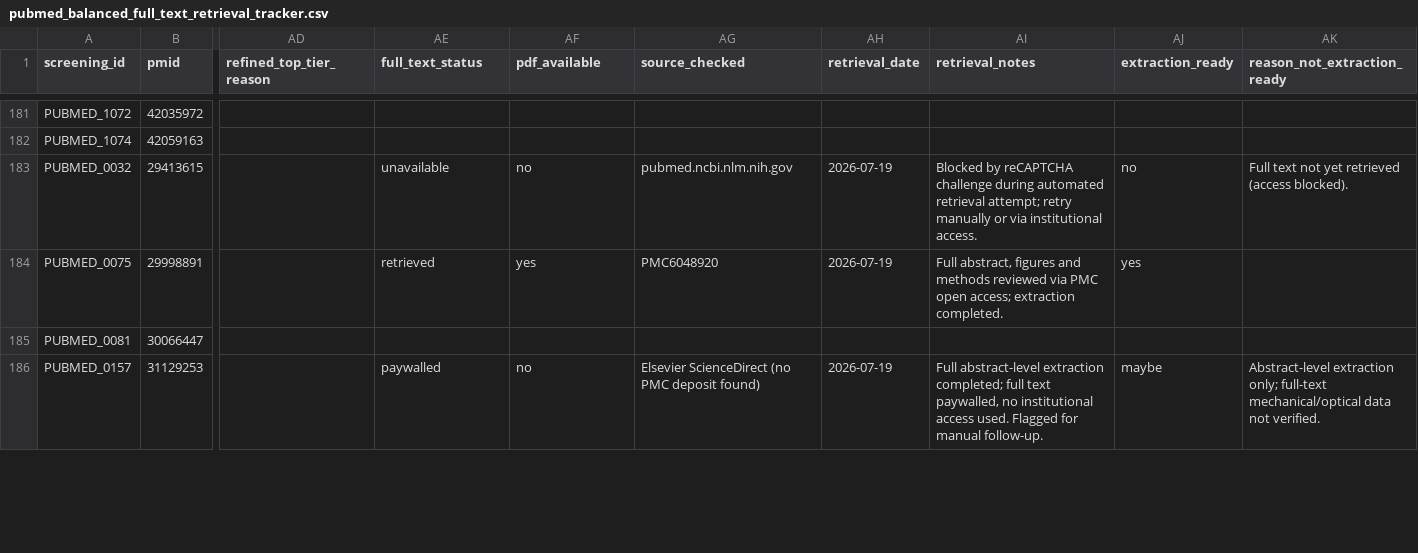
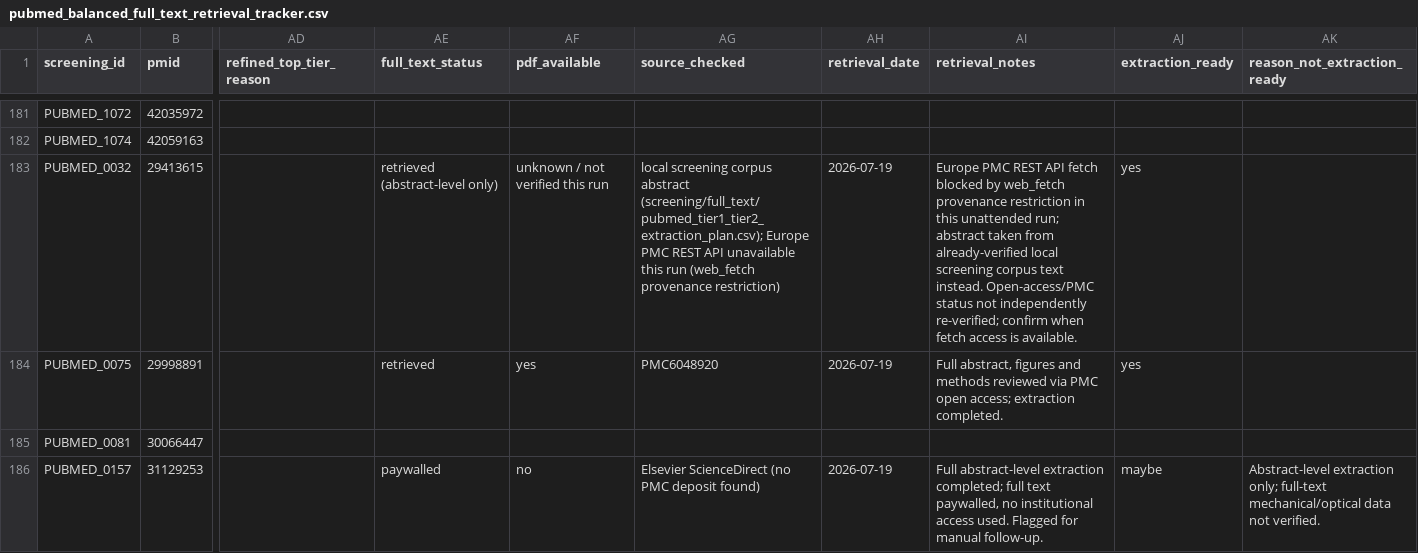
Before and after one commit to Sambbg/corneal-biomaterials-benchmark-review, a CSV file: screening/full_text/pubmed_balanced_full_text_retrieval_tracker.csv, drawn as a sheet; only a part is shown, gaps mark what is left out; the diff covers the shown part only; the diff names each change by its address in the sheet, - before the commit and + after, or states it on an @@ line.

Commit message:
complete Tier 1 extraction batch 3: 8 records (PUBMED_0032, 0304, 0379, 0421, 0469, 0537, 0588, 0649)
Europe PMC REST API fetch was unavailable this run due to a web_fetch provenance restriction; abstracts sourced from the already-verified screening corpus instead (spot-checked against an independent academic search tool for PUBMED_0032). Open-access/PMC status not re-verified this run, flagged in tracker for follow-up.

```diff
--- a/screening/full_text/pubmed_balanced_full_text_retrieval_tracker.csv
+++ b/screening/full_text/pubmed_balanced_full_text_retrieval_tracker.csv
-AE183 (full_text_status): unavailable
+AE183 (full_text_status): retrieved (abstract-level only)
-AF183 (pdf_available): no
+AF183 (pdf_available): unknown / not verified this run
-AG183 (source_checked): pubmed.ncbi.nlm.nih.gov
+AG183 (source_checked): local screening corpus abstract (screening/full_text/pubmed_tier1_tier2_extraction_plan.csv); Europe PMC REST API unavailable this run (web_fetch provenance restriction)
-AI183 (retrieval_notes): Blocked by reCAPTCHA challenge during automated retrieval attempt; retry manually or via institutional access.
+AI183 (retrieval_notes): Europe PMC REST API fetch blocked by web_fetch provenance restriction in this unattended run; abstract taken from already-verified local screening corpus text instead. Open-access/PMC status not independently re-verified; confirm when fetch access is available.
-AJ183 (extraction_ready): no
+AJ183 (extraction_ready): yes
-AK183 (reason_not_extraction_ready): Full text not yet retrieved (access blocked).
+AK183 (reason_not_extraction_ready): (empty)
```
Also changed, not shown: 42 edited cells elsewhere in this file, 3 other files.
